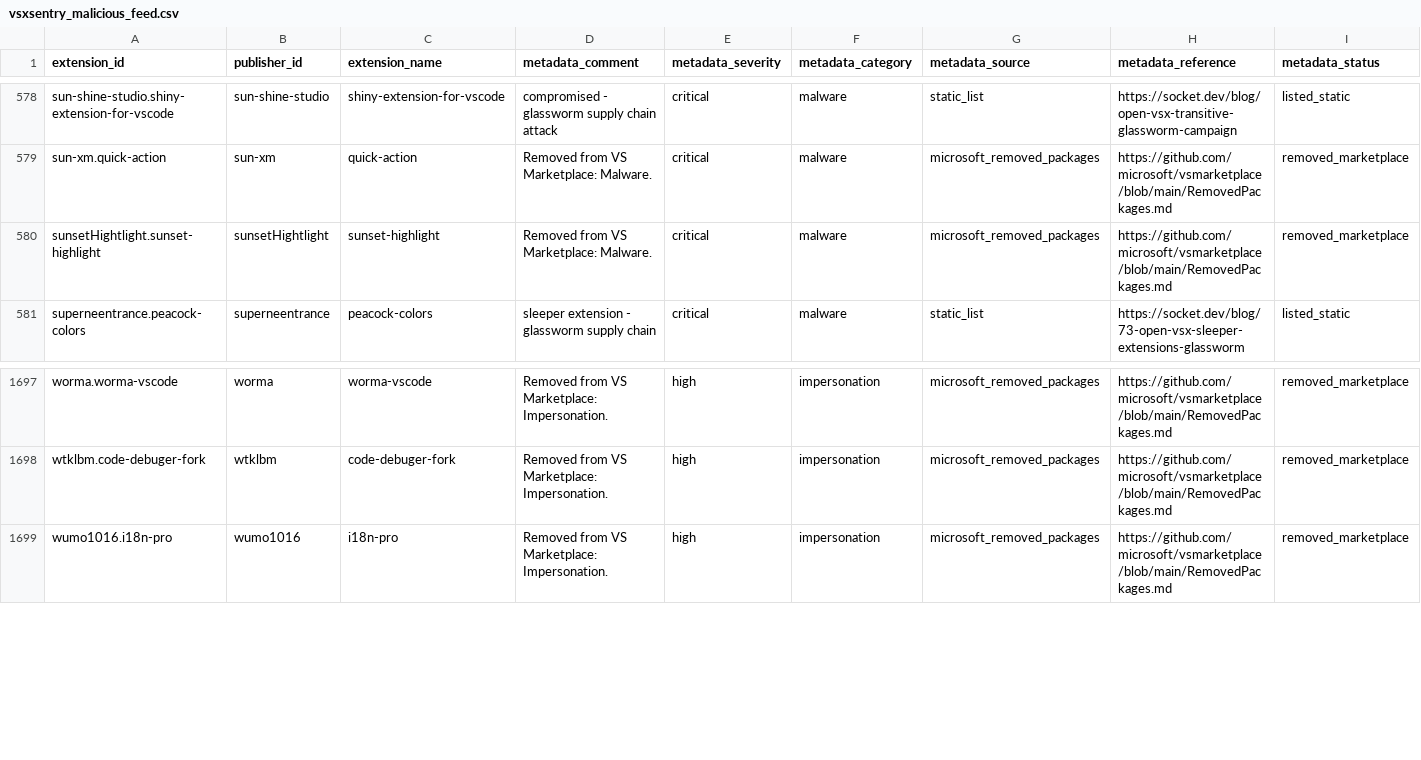
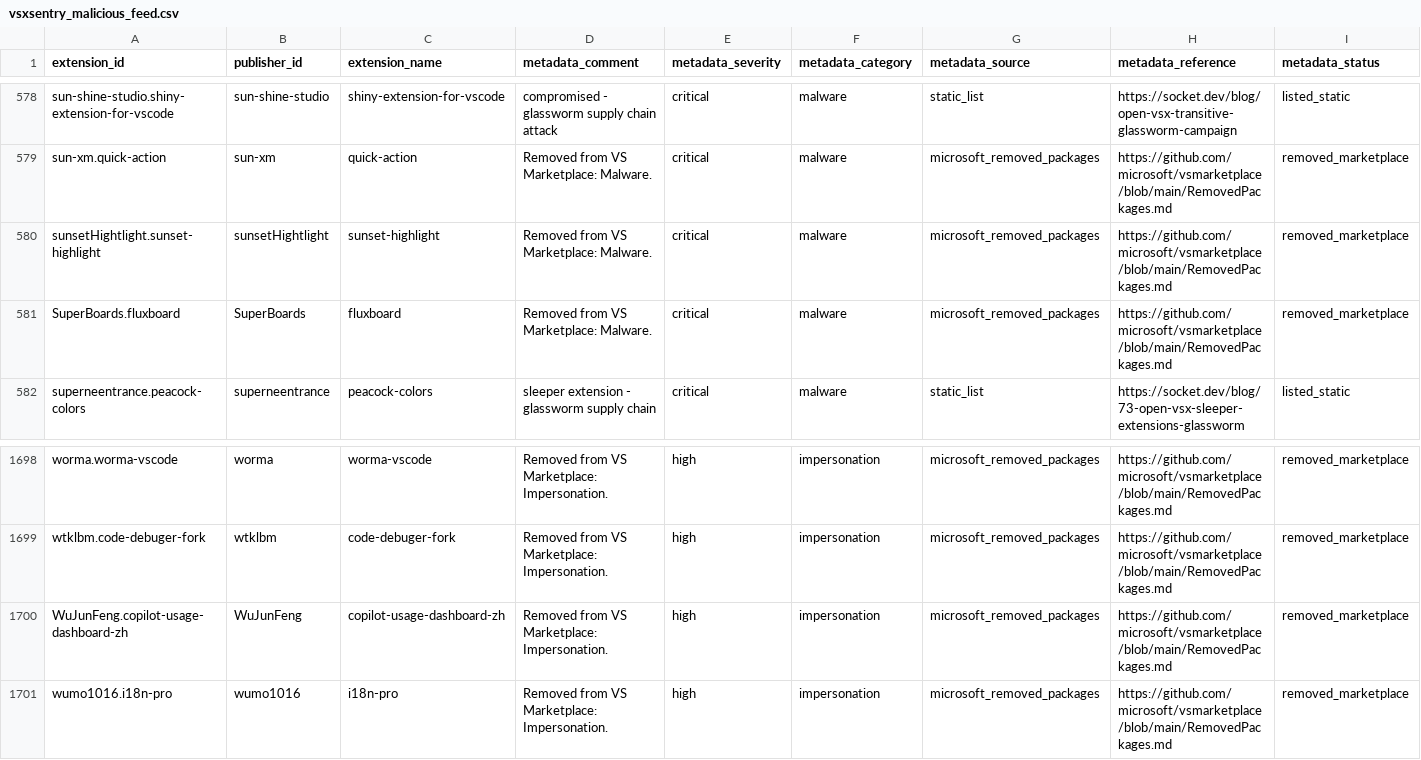
Before and after one commit to vsxsentry/vsxsentry.github.io, a CSV file: feeds/vsxsentry_malicious_feed.csv, drawn as a sheet; only a part is shown, gaps mark what is left out; rows hold the shown columns only; the diff names each change by its address in the sheet, - before the commit and + after, or states it on an @@ line.

```diff
--- a/feeds/vsxsentry_malicious_feed.csv
+++ b/feeds/vsxsentry_malicious_feed.csv
+row 581: SuperBoards.fluxboard | SuperBoards | fluxboard | Removed from VS Marketplace: Malware. | critical | malware | microsoft_removed_packages | https://github.com/microsoft/vsmarketplace/blob/main/RemovedPackages.md | removed_marketplace
+row 1700: WuJunFeng.copilot-usage-dashboard-zh | WuJunFeng | copilot-usage-dashboard-zh | Removed from VS Marketplace: Impersonation. | high | impersonation | microsoft_removed_packages | https://github.com/microsoft/vsmarketplace/blob/main/RemovedPackages.md | removed_marketplace
```
Also changed, not shown: feeds/vsxsentry_feed.csv, feeds/vsxsentry_opencti_import.csv, 13 other files.
